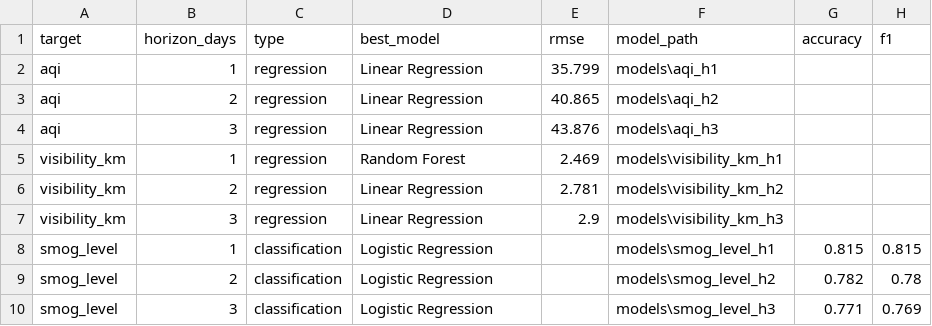
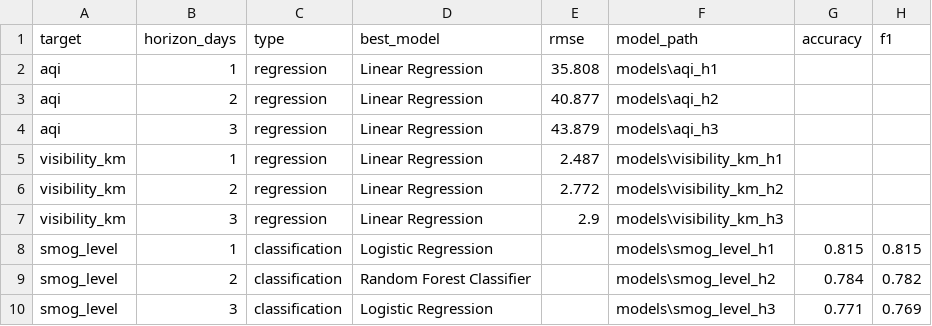
Before and after one commit to AmalHussyn101/pakistan-air-quality-pipeline, a CSV file: reports/results/best_models.csv, drawn as a sheet.

```diff
--- a/reports/results/best_models.csv
+++ b/reports/results/best_models.csv
@@ -1,10 +1,10 @@
 target,horizon_days,type,best_model,rmse,model_path,accuracy,f1
-aqi,1,regression,Linear Regression,35.799,models\aqi_h1,,
-aqi,2,regression,Linear Regression,40.865,models\aqi_h2,,
-aqi,3,regression,Linear Regression,43.876,models\aqi_h3,,
-visibility_km,1,regression,Random Forest,2.469,models\visibility_km_h1,,
-visibility_km,2,regression,Linear Regression,2.781,models\visibility_km_h2,,
+aqi,1,regression,Linear Regression,35.808,models\aqi_h1,,
+aqi,2,regression,Linear Regression,40.877,models\aqi_h2,,
+aqi,3,regression,Linear Regression,43.879,models\aqi_h3,,
+visibility_km,1,regression,Linear Regression,2.487,models\visibility_km_h1,,
+visibility_km,2,regression,Linear Regression,2.772,models\visibility_km_h2,,
 visibility_km,3,regression,Linear Regression,2.9,models\visibility_km_h3,,
 smog_level,1,classification,Logistic Regression,,models\smog_level_h1,0.815,0.815
-smog_level,2,classification,Logistic Regression,,models\smog_level_h2,0.782,0.78
+smog_level,2,classification,Random Forest Classifier,,models\smog_level_h2,0.784,0.782
 smog_level,3,classification,Logistic Regression,,models\smog_level_h3,0.771,0.769
```
Also changed, not shown: reports/results/city_monthly_summary.csv, reports/results/classification_metrics.csv, 24 other files.
